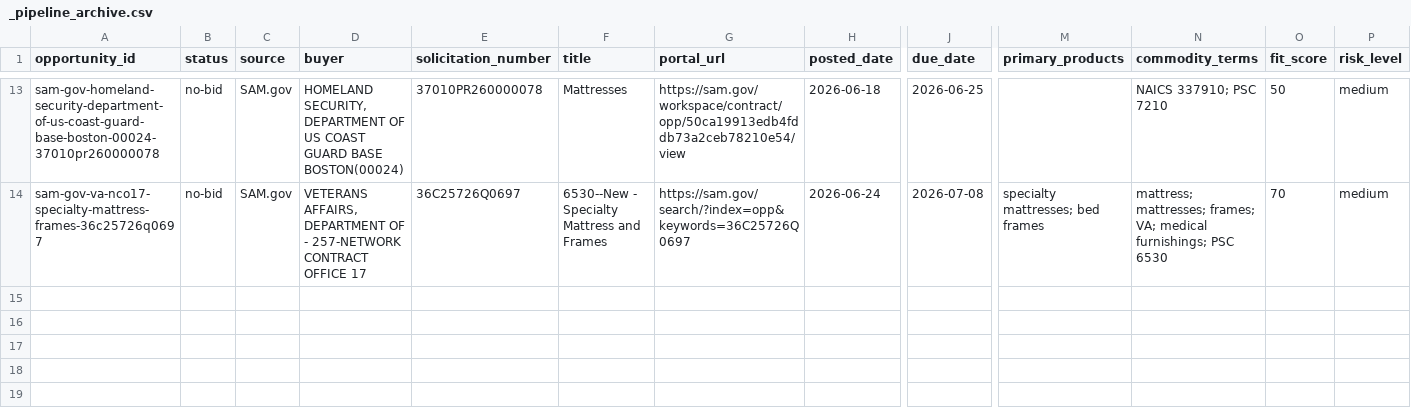
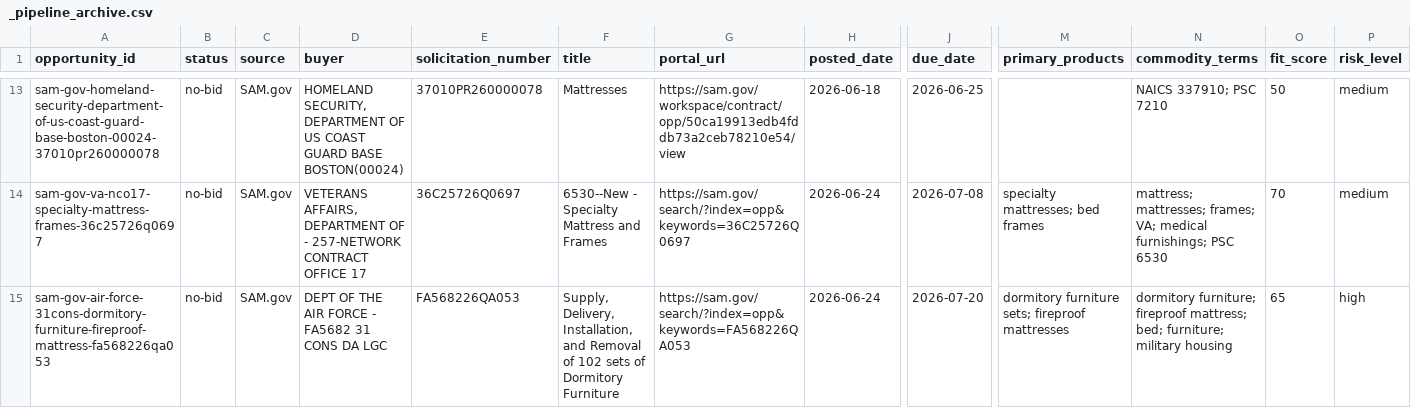
Before and after one commit to beford782/Silverline-Sleep-Procurement, a CSV file: bids/archive/_pipeline_archive.csv, drawn as a sheet; only a part is shown, gaps mark what is left out; rows hold the shown columns only; the diff names each change by its address in the sheet, - before the commit and + after, or states it on an @@ line.

```diff
--- a/bids/archive/_pipeline_archive.csv
+++ b/bids/archive/_pipeline_archive.csv
+row 15: sam-gov-air-force-31cons-dormitory-furniture-fireproof-mattress-fa568226qa053 | no-bid | SAM.gov | DEPT OF THE AIR FORCE - FA5682 31 CONS DA LGC | FA568226QA053 | Supply, Delivery, Installation, and Removal of 102 sets of Dormitory Furniture | https://sam.gov/search/?index=opp&keywords=FA568226QA053 | 2026-06-24 | 2026-07-20 | dormitory furniture sets; fireproof mattresses | dormitory furniture; fireproof mattress; bed; furniture; military housing | 65 | high
```
Also changed, not shown: bids/active/_pipeline.csv, 1 other file.
